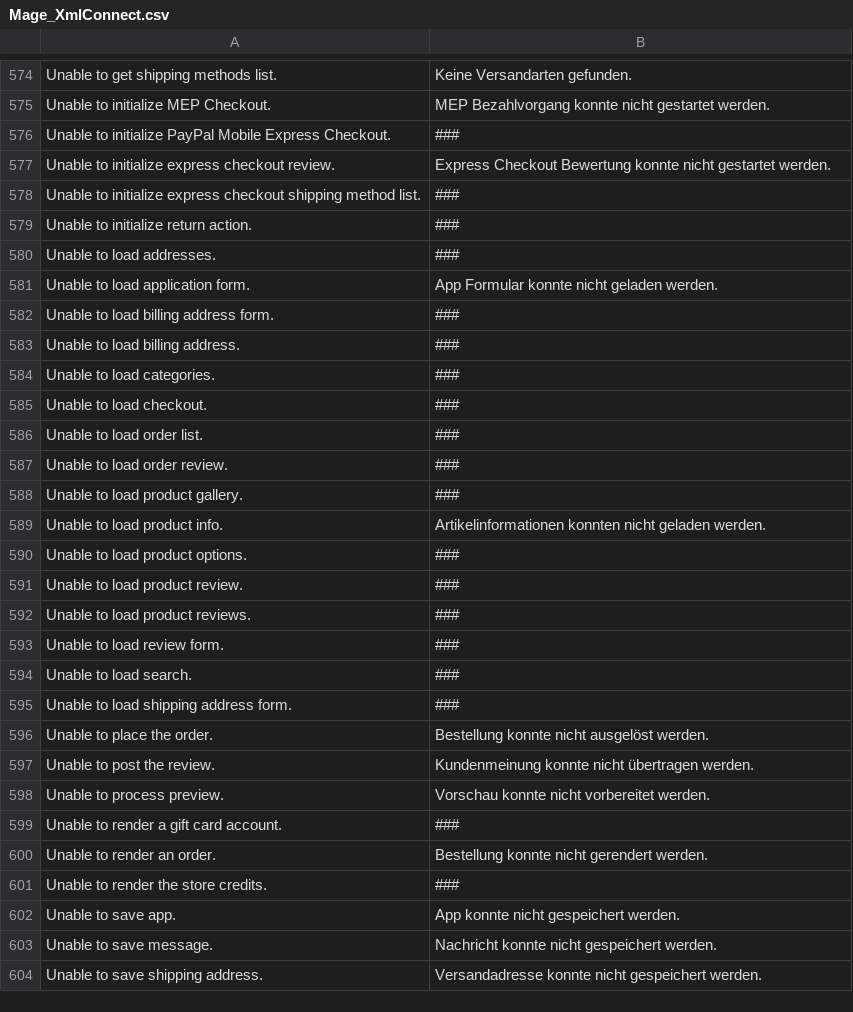
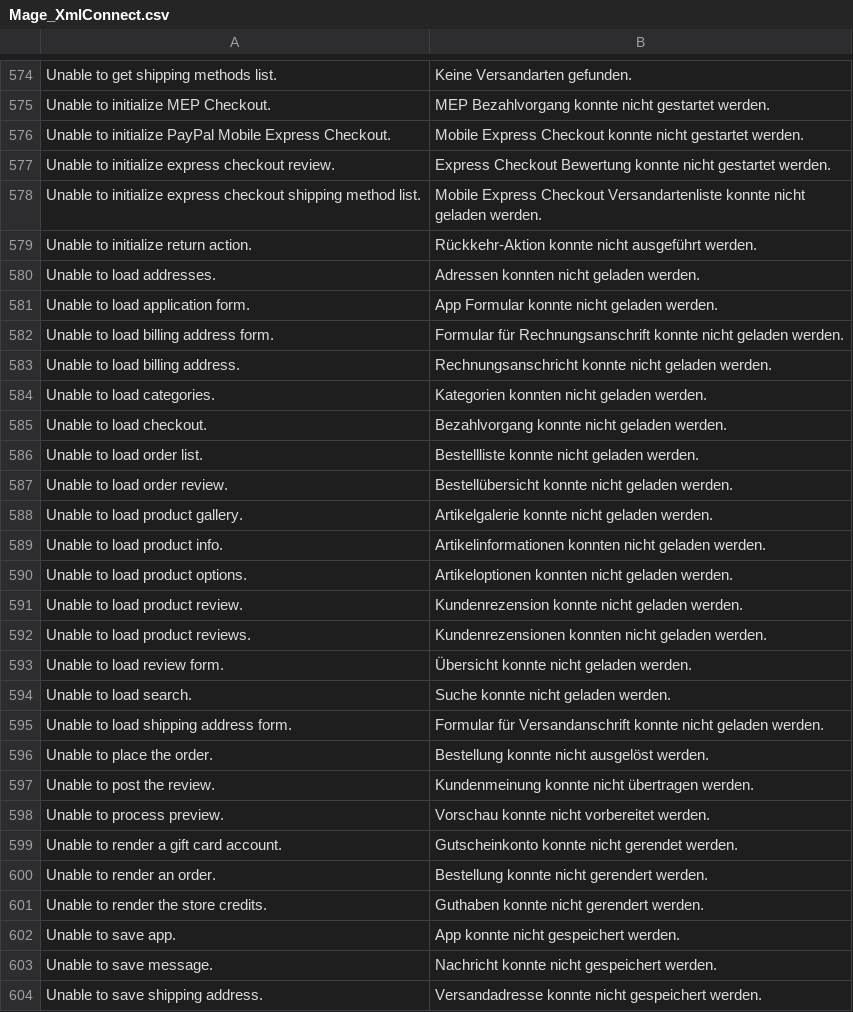
Before and after one commit to riconeitzel/German_LocalePack_de_DE, a CSV file: app/locale/de_DE/Mage_XmlConnect.csv, drawn as a sheet; only a part is shown, gaps mark what is left out; the diff covers the shown part only.

```diff
--- a/app/locale/de_DE/Mage_XmlConnect.csv
+++ b/app/locale/de_DE/Mage_XmlConnect.csv
@@ -575,22 +575,22 @@
 "Unable to initialize MEP Checkout.","MEP Bezahlvorgang konnte nicht gestartet werden."
-"Unable to initialize PayPal Mobile Express Checkout.","###"
+"Unable to initialize PayPal Mobile Express Checkout.","Mobile Express Checkout konnte nicht gestartet werden."
 "Unable to initialize express checkout review.","Express Checkout Bewertung konnte nicht gestartet werden."
-"Unable to initialize express checkout shipping method list.","###"
-"Unable to initialize return action.","###"
-"Unable to load addresses.","###"
+"Unable to initialize express checkout shipping method list.","Mobile Express Checkout Versandartenliste konnte nicht geladen werden."
+"Unable to initialize return action.","Rückkehr-Aktion konnte nicht ausgeführt werden."
+"Unable to load addresses.","Adressen konnten nicht geladen werden."
 "Unable to load application form.","App Formular konnte nicht geladen werden."
-"Unable to load billing address form.","###"
-"Unable to load billing address.","###"
-"Unable to load categories.","###"
-"Unable to load checkout.","###"
-"Unable to load order list.","###"
-"Unable to load order review.","###"
-"Unable to load product gallery.","###"
+"Unable to load billing address form.","Formular für Rechnungsanschrift konnte nicht geladen werden."
+"Unable to load billing address.","Rechnungsanschricht konnte nicht geladen werden."
+"Unable to load categories.","Kategorien konnten nicht geladen werden."
+"Unable to load checkout.","Bezahlvorgang konnte nicht geladen werden."
+"Unable to load order list.","Bestellliste konnte nicht geladen werden."
+"Unable to load order review.","Bestellübersicht konnte nicht geladen werden."
+"Unable to load product gallery.","Artikelgalerie konnte nicht geladen werden."
 "Unable to load product info.","Artikelinformationen konnten nicht geladen werden."
-"Unable to load product options.","###"
-"Unable to load product review.","###"
-"Unable to load product reviews.","###"
-"Unable to load review form.","###"
-"Unable to load search.","###"
-"Unable to load shipping address form.","###"
+"Unable to load product options.","Artikeloptionen konnten nicht geladen werden."
+"Unable to load product review.","Kundenrezension konnte nicht geladen werden."
+"Unable to load product reviews.","Kundenrezensionen konnten nicht geladen werden."
+"Unable to load review form.","Übersicht konnte nicht geladen werden."
+"Unable to load search.","Suche konnte nicht geladen werden."
+"Unable to load shipping address form.","Formular für Versandanschrift konnte nicht geladen werden."
 "Unable to place the order.","Bestellung konnte nicht ausgelöst werden."
@@ -598,5 +598,5 @@
 "Unable to process preview.","Vorschau konnte nicht vorbereitet werden."
-"Unable to render a gift card account.","###"
+"Unable to render a gift card account.","Gutscheinkonto konnte nicht gerendet werden."
 "Unable to render an order.","Bestellung konnte nicht gerendert werden."
-"Unable to render the store credits.","###"
+"Unable to render the store credits.","Guthaben konnte nicht gerendert werden."
 "Unable to save app.","App konnte nicht gespeichert werden."
```
Also changed, not shown: 63 edited cells elsewhere in this file, app/locale/de_DE/Mage_Adminhtml.csv, 35 other files.
